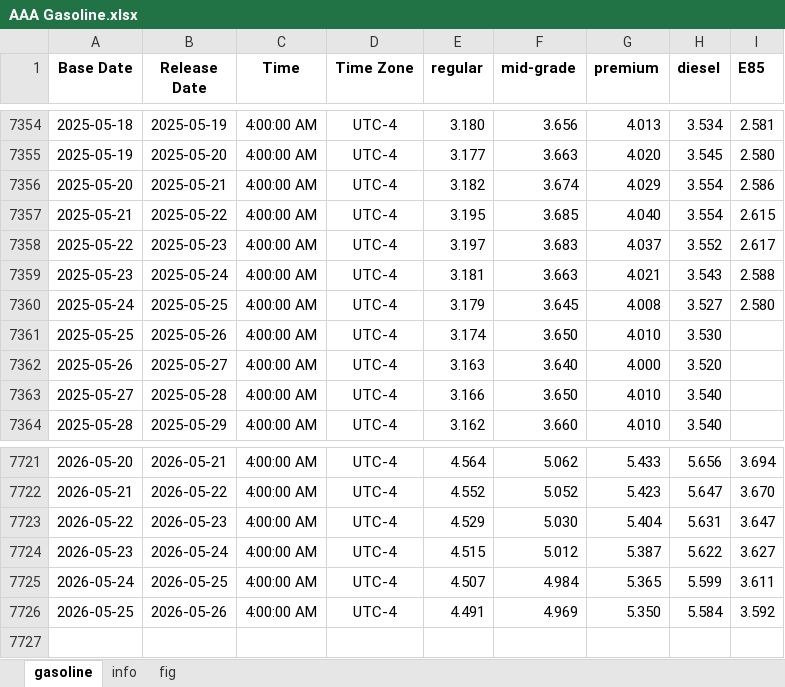
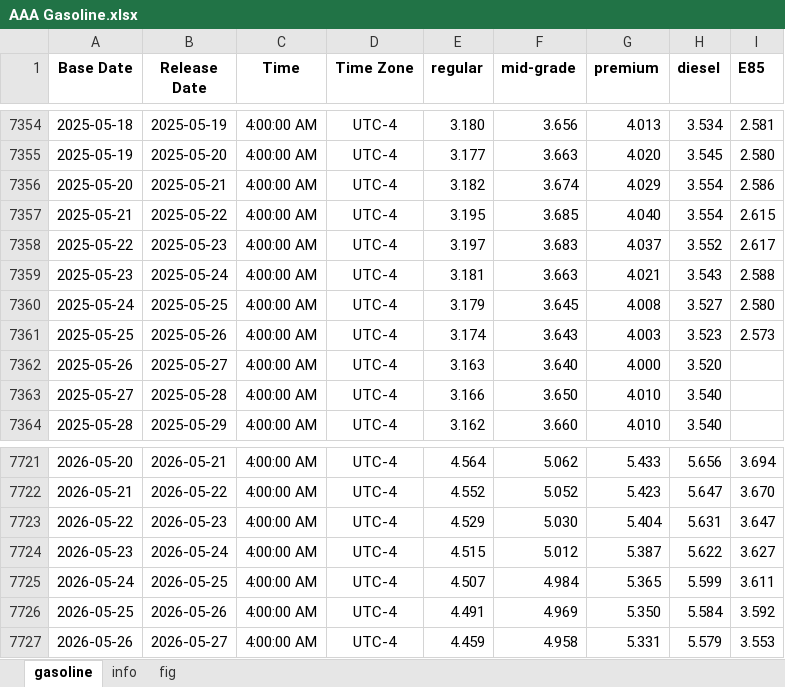
Before and after one commit to Tommylee1013/FinancialData, an Excel workbook: data/commodity/AAA Gasoline.xlsx, sheet gasoline, drawn as a sheet; only a part is shown, gaps mark what is left out; values as stored, in another font and other column widths than the file's, no borders; the diff names each change by its address in the sheet, - before the commit and + after, or states it on an @@ line.

```diff
--- a/data/commodity/AAA Gasoline.xlsx (sheet gasoline)
+++ b/data/commodity/AAA Gasoline.xlsx (sheet gasoline)
-F7361 (mid-grade): 3.650
+F7361 (mid-grade): 3.643
-G7361 (premium): 4.010
+G7361 (premium): 4.003
-H7361 (diesel): 3.530
+H7361 (diesel): 3.523
-I7361 (E85): (empty)
+I7361 (E85): 2.573
+row 7727: 2026-05-26 | 2026-05-27 | 4:00:00 AM | UTC-4 | 4.459 | 4.958 | 5.331 | 5.579 | 3.553
```
Also changed, not shown: charts or pictures, data/commodity/Lithium.xlsx, data/industry/TrendForce/DRAM.xlsx, 9 other files.
